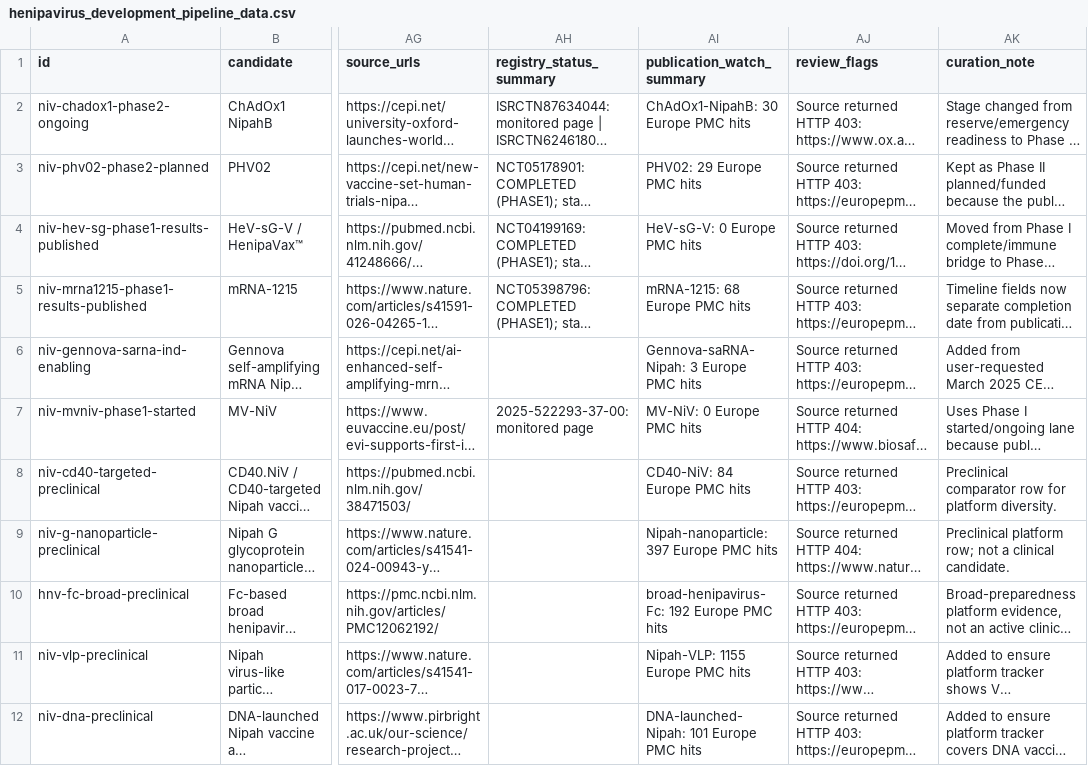
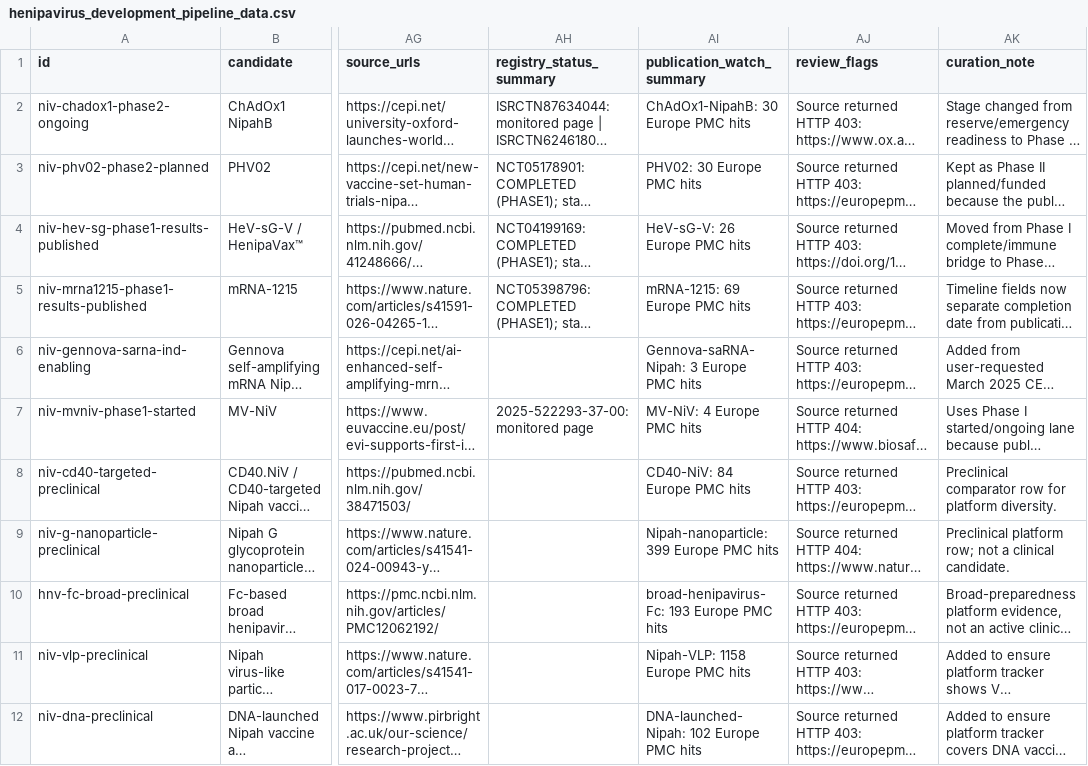
Before and after one commit to AKillikelly/henipavirus-vaccine-development-dashboard, a CSV file: docs/data/henipavirus_development_pipeline_data.csv, drawn as a sheet; only a part is shown, gaps mark what is left out; long unchanged cells end in …; the diff covers the shown part only; the diff names each change by its address in the sheet, - before the commit and + after, or states it on an @@ line.

```diff
--- a/docs/data/henipavirus_development_pipeline_data.csv
+++ b/docs/data/henipavirus_development_pipeline_data.csv
-AI3 (publication_watch_summary): PHV02: 29 Europe PMC hits
+AI3 (publication_watch_summary): PHV02: 30 Europe PMC hits
-AI4 (publication_watch_summary): HeV-sG-V: 0 Europe PMC hits
+AI4 (publication_watch_summary): HeV-sG-V: 26 Europe PMC hits
-AI5 (publication_watch_summary): mRNA-1215: 68 Europe PMC hits
+AI5 (publication_watch_summary): mRNA-1215: 69 Europe PMC hits
-AI7 (publication_watch_summary): MV-NiV: 0 Europe PMC hits
+AI7 (publication_watch_summary): MV-NiV: 4 Europe PMC hits
-AI9 (publication_watch_summary): Nipah-nanoparticle: 397 Europe PMC hits
+AI9 (publication_watch_summary): Nipah-nanoparticle: 399 Europe PMC hits
-AI10 (publication_watch_summary): broad-henipavirus-Fc: 192 Europe PMC hits
+AI10 (publication_watch_summary): broad-henipavirus-Fc: 193 Europe PMC hits
-AI11 (publication_watch_summary): Nipah-VLP: 1155 Europe PMC hits
+AI11 (publication_watch_summary): Nipah-VLP: 1158 Europe PMC hits
-AI12 (publication_watch_summary): DNA-launched-Nipah: 101 Europe PMC hits
+AI12 (publication_watch_summary): DNA-launched-Nipah: 102 Europe PMC hits
```
Also changed, not shown: 7 edited cells elsewhere in this file, docs/data/source_checks.csv, 5 other files.
